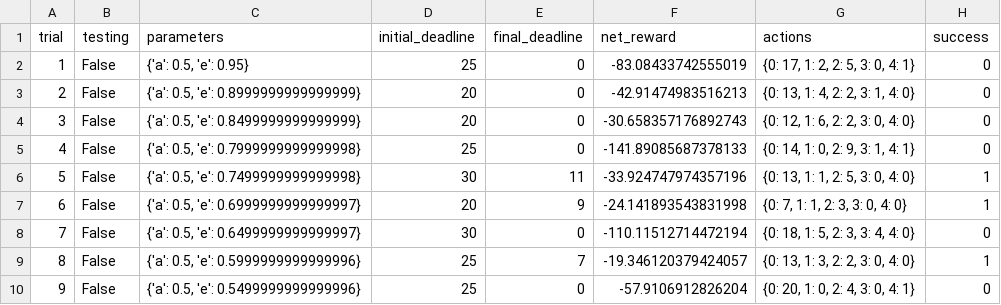
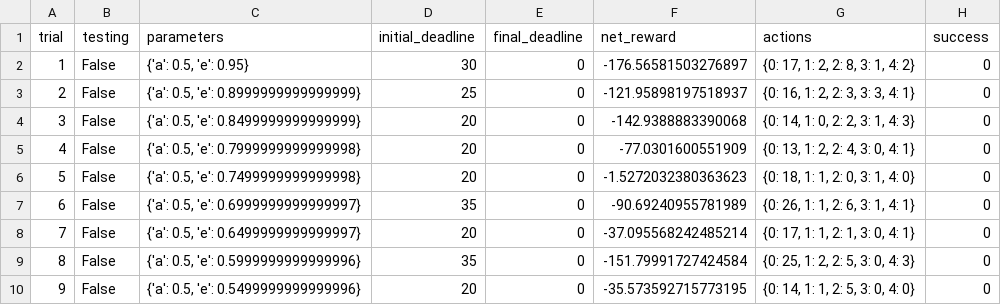
Before and after one commit to Heerozh/machine-learning, a CSV file: projects/smartcab/logs/sim_default-learning.csv, drawn as a sheet; only a part is shown; the diff covers the shown part only.

```diff
--- a/projects/smartcab/logs/sim_default-learning.csv
+++ b/projects/smartcab/logs/sim_default-learning.csv
@@ -1,10 +1,10 @@
 trial,testing,parameters,initial_deadline,final_deadline,net_reward,actions,success
-1,False,"{'a': 0.5, 'e': 0.95}",25,0,-83.08433742555019,"{0: 17, 1: 2, 2: 5, 3: 0, 4: 1}",0
-2,False,"{'a': 0.5, 'e': 0.8999999999999999}",20,0,-42.91474983516213,"{0: 13, 1: 4, 2: 2, 3: 1, 4: 0}",0
-3,False,"{'a': 0.5, 'e': 0.8499999999999999}",20,0,-30.658357176892743,"{0: 12, 1: 6, 2: 2, 3: 0, 4: 0}",0
-4,False,"{'a': 0.5, 'e': 0.7999999999999998}",25,0,-141.89085687378133,"{0: 14, 1: 0, 2: 9, 3: 1, 4: 1}",0
-5,False,"{'a': 0.5, 'e': 0.7499999999999998}",30,11,-33.924747974357196,"{0: 13, 1: 1, 2: 5, 3: 0, 4: 0}",1
-6,False,"{'a': 0.5, 'e': 0.6999999999999997}",20,9,-24.141893543831998,"{0: 7, 1: 1, 2: 3, 3: 0, 4: 0}",1
-7,False,"{'a': 0.5, 'e': 0.6499999999999997}",30,0,-110.11512714472194,"{0: 18, 1: 5, 2: 3, 3: 4, 4: 0}",0
-8,False,"{'a': 0.5, 'e': 0.5999999999999996}",25,7,-19.346120379424057,"{0: 13, 1: 3, 2: 2, 3: 0, 4: 0}",1
-9,False,"{'a': 0.5, 'e': 0.5499999999999996}",25,0,-57.9106912826204,"{0: 20, 1: 0, 2: 4, 3: 0, 4: 1}",0
+1,False,"{'a': 0.5, 'e': 0.95}",30,0,-176.56581503276897,"{0: 17, 1: 2, 2: 8, 3: 1, 4: 2}",0
+2,False,"{'a': 0.5, 'e': 0.8999999999999999}",25,0,-121.95898197518937,"{0: 16, 1: 2, 2: 3, 3: 3, 4: 1}",0
+3,False,"{'a': 0.5, 'e': 0.8499999999999999}",20,0,-142.9388883390068,"{0: 14, 1: 0, 2: 2, 3: 1, 4: 3}",0
+4,False,"{'a': 0.5, 'e': 0.7999999999999998}",20,0,-77.0301600551909,"{0: 13, 1: 2, 2: 4, 3: 0, 4: 1}",0
+5,False,"{'a': 0.5, 'e': 0.7499999999999998}",20,0,-1.5272032380363623,"{0: 18, 1: 1, 2: 0, 3: 1, 4: 0}",0
+6,False,"{'a': 0.5, 'e': 0.6999999999999997}",35,0,-90.69240955781989,"{0: 26, 1: 1, 2: 6, 3: 1, 4: 1}",0
+7,False,"{'a': 0.5, 'e': 0.6499999999999997}",20,0,-37.095568242485214,"{0: 17, 1: 1, 2: 1, 3: 0, 4: 1}",0
+8,False,"{'a': 0.5, 'e': 0.5999999999999996}",35,0,-151.79991727424584,"{0: 25, 1: 2, 2: 5, 3: 0, 4: 3}",0
+9,False,"{'a': 0.5, 'e': 0.5499999999999996}",20,0,-35.573592715773195,"{0: 14, 1: 1, 2: 5, 3: 0, 4: 0}",0
```
Also changed, not shown: 83 edited cells elsewhere in this file, 2 other files.
